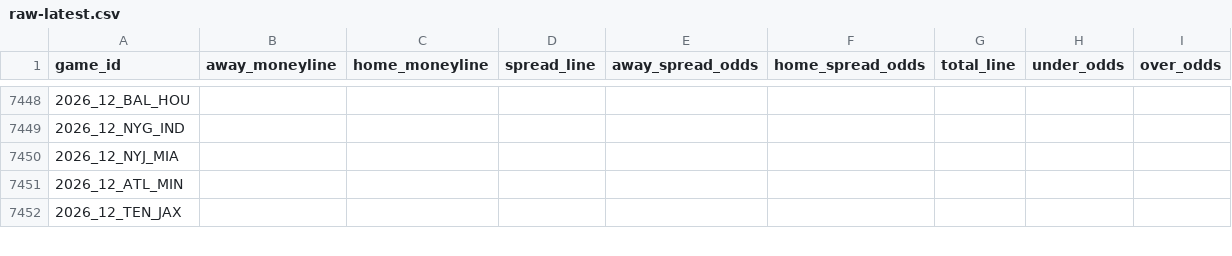
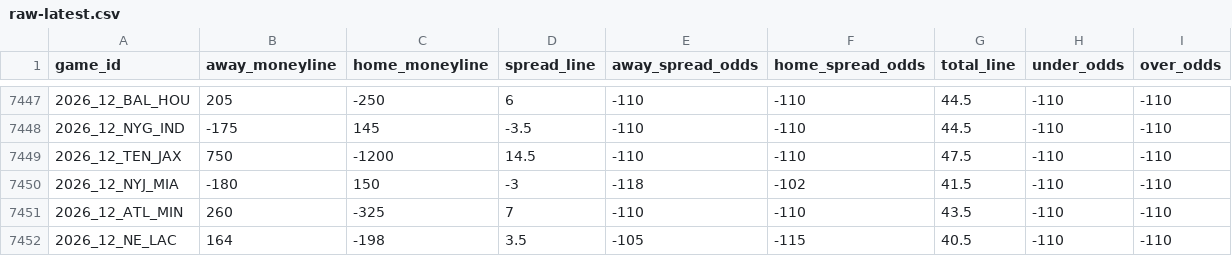
Before and after one commit to Lolindhir/fantasy-app, a CSV file: data-source/providers/nflverse/schedule-odds/raw-latest.csv, drawn as a sheet; only a part is shown, gaps mark what is left out; the diff covers the shown part only.

```diff
--- a/data-source/providers/nflverse/schedule-odds/raw-latest.csv
+++ b/data-source/providers/nflverse/schedule-odds/raw-latest.csv
@@ -7448,5 +7447,6 @@ game_id,away_moneyline,home_moneyline,spread_line,away_spread_odds,home_spread_o
-2026_12_BAL_HOU,,,,,,,,
-2026_12_NYG_IND,,,,,,,,
-2026_12_NYJ_MIA,,,,,,,,
-2026_12_ATL_MIN,,,,,,,,
-2026_12_TEN_JAX,,,,,,,,
+2026_12_BAL_HOU,205,-250,6,-110,-110,44.5,-110,-110
+2026_12_NYG_IND,-175,145,-3.5,-110,-110,44.5,-110,-110
+2026_12_TEN_JAX,750,-1200,14.5,-110,-110,47.5,-110,-110
+2026_12_NYJ_MIA,-180,150,-3,-118,-102,41.5,-110,-110
+2026_12_ATL_MIN,260,-325,7,-110,-110,43.5,-110,-110
+2026_12_NE_LAC,164,-198,3.5,-105,-115,40.5,-110,-110
```
Also changed, not shown: 1 added row, 2 removed rows and 90 edited cells elsewhere in this file, 5 other files.
